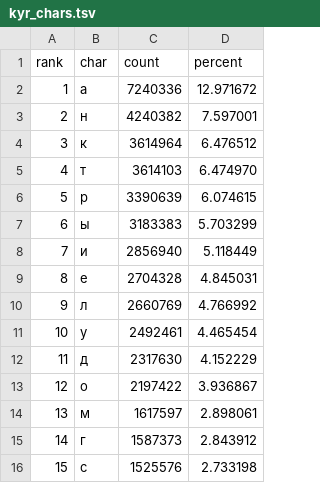
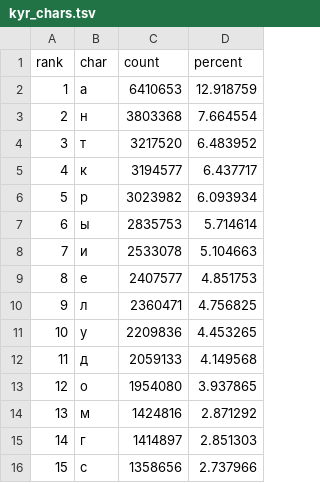
Before and after one commit to kyrgyz-nlp/text-analytics-kyrgyz-keyboard, a TSV file: kyr_chars.tsv, drawn as a sheet; only a part is shown; the diff covers the shown part only.

```diff
--- a/kyr_chars.tsv
+++ b/kyr_chars.tsv
@@ -1,16 +1,16 @@
 rank	char	count	percent
-1	а	7240336	12.971672
-2	н	4240382	7.597001
-3	к	3614964	6.476512
-4	т	3614103	6.474970
-5	р	3390639	6.074615
-6	ы	3183383	5.703299
-7	и	2856940	5.118449
-8	е	2704328	4.845031
-9	л	2660769	4.766992
-10	у	2492461	4.465454
-11	д	2317630	4.152229
-12	о	2197422	3.936867
-13	м	1617597	2.898061
-14	г	1587373	2.843912
-15	с	1525576	2.733198
+1	а	6410653	12.918759
+2	н	3803368	7.664554
+3	т	3217520	6.483952
+4	к	3194577	6.437717
+5	р	3023982	6.093934
+6	ы	2835753	5.714614
+7	и	2533078	5.104663
+8	е	2407577	4.851753
+9	л	2360471	4.756825
+10	у	2209836	4.453265
+11	д	2059133	4.149568
+12	о	1954080	3.937865
+13	м	1424816	2.871292
+14	г	1414897	2.851303
+15	с	1358656	2.737966
```
Also changed, not shown: 49 edited cells elsewhere in this file, kyr_bigrams.tsv, raw_chars.tsv, 4 other files.
